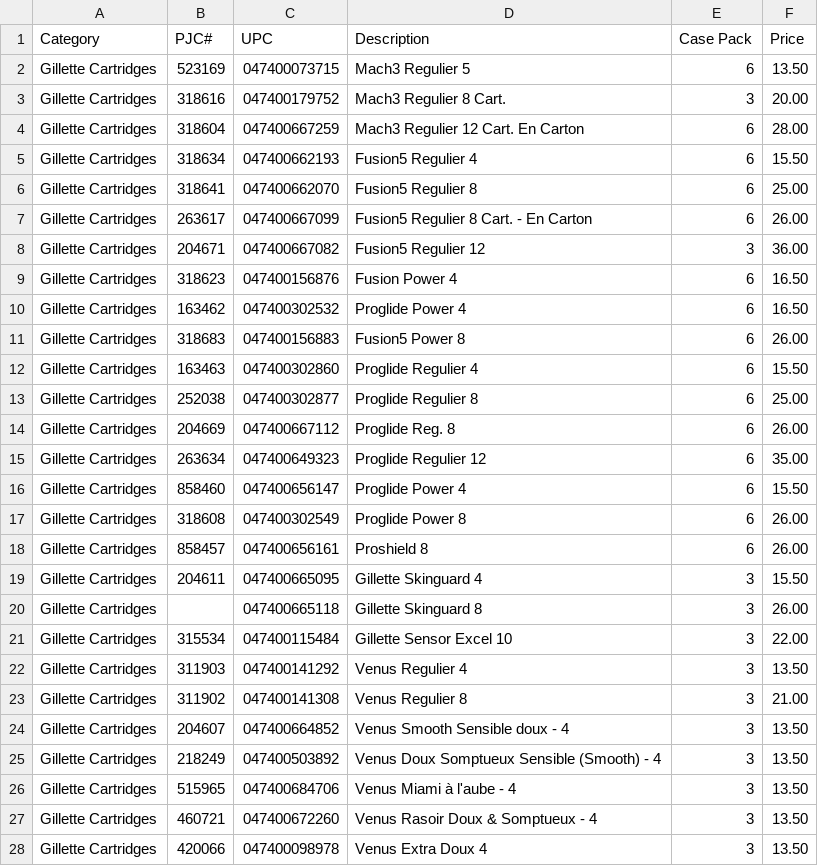
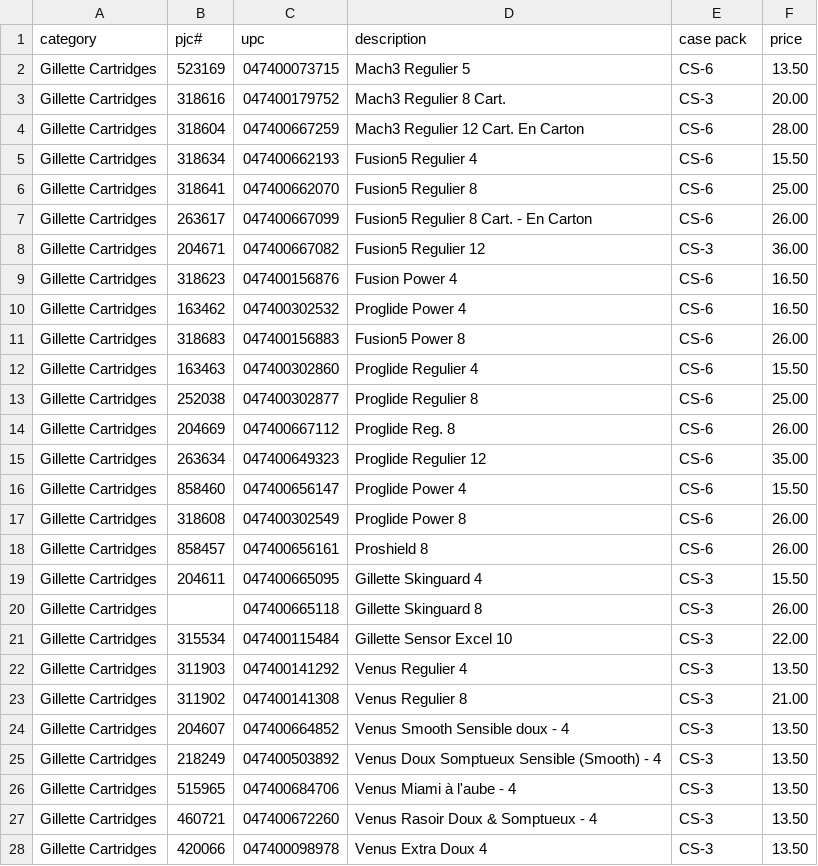
Before and after one commit to paigesheffren/103871-catalog.com, a CSV file: pjc_gillette_energizer.csv, drawn as a sheet; only a part is shown; the diff covers the shown part only.

```diff
--- a/pjc_gillette_energizer.csv
+++ b/pjc_gillette_energizer.csv
@@ -1,28 +1,28 @@
-Category,PJC#,UPC,Description,Case Pack,Price
-Gillette Cartridges,523169,047400073715,"Mach3 Regulier 5",6,13.50
-Gillette Cartridges,318616,047400179752,"Mach3 Regulier 8 Cart.",3,20.00
-Gillette Cartridges,318604,047400667259,"Mach3 Regulier 12 Cart. En Carton",6,28.00
-Gillette Cartridges,318634,047400662193,"Fusion5 Regulier 4",6,15.50
-Gillette Cartridges,318641,047400662070,"Fusion5 Regulier 8",6,25.00
-Gillette Cartridges,263617,047400667099,"Fusion5 Regulier 8 Cart. - En Carton",6,26.00
-Gillette Cartridges,204671,047400667082,"Fusion5 Regulier 12",3,36.00
-Gillette Cartridges,318623,047400156876,"Fusion Power 4",6,16.50
-Gillette Cartridges,163462,047400302532,"Proglide Power 4",6,16.50
-Gillette Cartridges,318683,047400156883,"Fusion5 Power 8",6,26.00
-Gillette Cartridges,163463,047400302860,"Proglide Regulier 4",6,15.50
-Gillette Cartridges,252038,047400302877,"Proglide Regulier 8",6,25.00
-Gillette Cartridges,204669,047400667112,"Proglide Reg. 8",6,26.00
-Gillette Cartridges,263634,047400649323,"Proglide Regulier 12",6,35.00
-Gillette Cartridges,858460,047400656147,"Proglide Power 4",6,15.50
-Gillette Cartridges,318608,047400302549,"Proglide Power 8",6,26.00
-Gillette Cartridges,858457,047400656161,"Proshield 8",6,26.00
-Gillette Cartridges,204611,047400665095,"Gillette Skinguard 4",3,15.50
-Gillette Cartridges,,047400665118,"Gillette Skinguard 8",3,26.00
-Gillette Cartridges,315534,047400115484,"Gillette Sensor Excel 10",3,22.00
-Gillette Cartridges,311903,047400141292,"Venus Regulier 4",3,13.50
-Gillette Cartridges,311902,047400141308,"Venus Regulier 8",3,21.00
-Gillette Cartridges,204607,047400664852,"Venus Smooth Sensible doux - 4",3,13.50
-Gillette Cartridges,218249,047400503892,"Venus Doux Somptueux Sensible (Smooth) - 4",3,13.50
-Gillette Cartridges,515965,047400684706,"Venus Miami à l'aube - 4",3,13.50
-Gillette Cartridges,460721,047400672260,"Venus Rasoir Doux & Somptueux - 4",3,13.50
-Gillette Cartridges,420066,047400098978,"Venus Extra Doux 4",3,13.50
+category,pjc#,upc,description,case pack,price
+Gillette Cartridges,523169,047400073715,Mach3 Regulier 5,CS-6,13.50
+Gillette Cartridges,318616,047400179752,Mach3 Regulier 8 Cart.,CS-3,20.00
+Gillette Cartridges,318604,047400667259,Mach3 Regulier 12 Cart. En Carton,CS-6,28.00
+Gillette Cartridges,318634,047400662193,Fusion5 Regulier 4,CS-6,15.50
+Gillette Cartridges,318641,047400662070,Fusion5 Regulier 8,CS-6,25.00
+Gillette Cartridges,263617,047400667099,Fusion5 Regulier 8 Cart. - En Carton,CS-6,26.00
+Gillette Cartridges,204671,047400667082,Fusion5 Regulier 12,CS-3,36.00
+Gillette Cartridges,318623,047400156876,Fusion Power 4,CS-6,16.50
+Gillette Cartridges,163462,047400302532,Proglide Power 4,CS-6,16.50
+Gillette Cartridges,318683,047400156883,Fusion5 Power 8,CS-6,26.00
+Gillette Cartridges,163463,047400302860,Proglide Regulier 4,CS-6,15.50
+Gillette Cartridges,252038,047400302877,Proglide Regulier 8,CS-6,25.00
+Gillette Cartridges,204669,047400667112,Proglide Reg. 8,CS-6,26.00
+Gillette Cartridges,263634,047400649323,Proglide Regulier 12,CS-6,35.00
+Gillette Cartridges,858460,047400656147,Proglide Power 4,CS-6,15.50
+Gillette Cartridges,318608,047400302549,Proglide Power 8,CS-6,26.00
+Gillette Cartridges,858457,047400656161,Proshield 8,CS-6,26.00
+Gillette Cartridges,204611,047400665095,Gillette Skinguard 4,CS-3,15.50
+Gillette Cartridges,,047400665118,Gillette Skinguard 8,CS-3,26.00
+Gillette Cartridges,315534,047400115484,Gillette Sensor Excel 10,CS-3,22.00
+Gillette Cartridges,311903,047400141292,Venus Regulier 4,CS-3,13.50
+Gillette Cartridges,311902,047400141308,Venus Regulier 8,CS-3,21.00
+Gillette Cartridges,204607,047400664852,Venus Smooth Sensible doux - 4,CS-3,13.50
+Gillette Cartridges,218249,047400503892,Venus Doux Somptueux Sensible (Smooth) - 4,CS-3,13.50
+Gillette Cartridges,515965,047400684706,Venus Miami à l'aube - 4,CS-3,13.50
+Gillette Cartridges,460721,047400672260,Venus Rasoir Doux & Somptueux - 4,CS-3,13.50
+Gillette Cartridges,420066,047400098978,Venus Extra Doux 4,CS-3,13.50
```
Also changed, not shown: 1 added row, 1 removed row and 61 edited cells elsewhere in this file.
